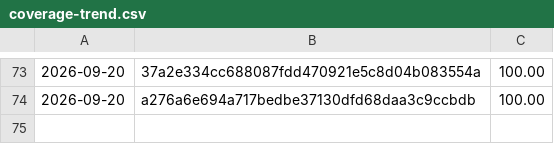
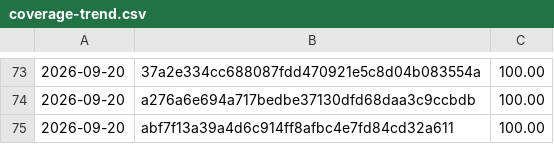
Before and after one commit to Danathar/sensi, a CSV file: coverage-trend.csv, drawn as a sheet; only a part is shown, gaps mark what is left out; the diff names each change by its address in the sheet, - before the commit and + after, or states it on an @@ line.

```diff
--- a/coverage-trend.csv
+++ b/coverage-trend.csv
+row 75: 2026-09-20 | abf7f13a39a4d6c914ff8afbc4e7fd84cd32a611 | 100.00
```
